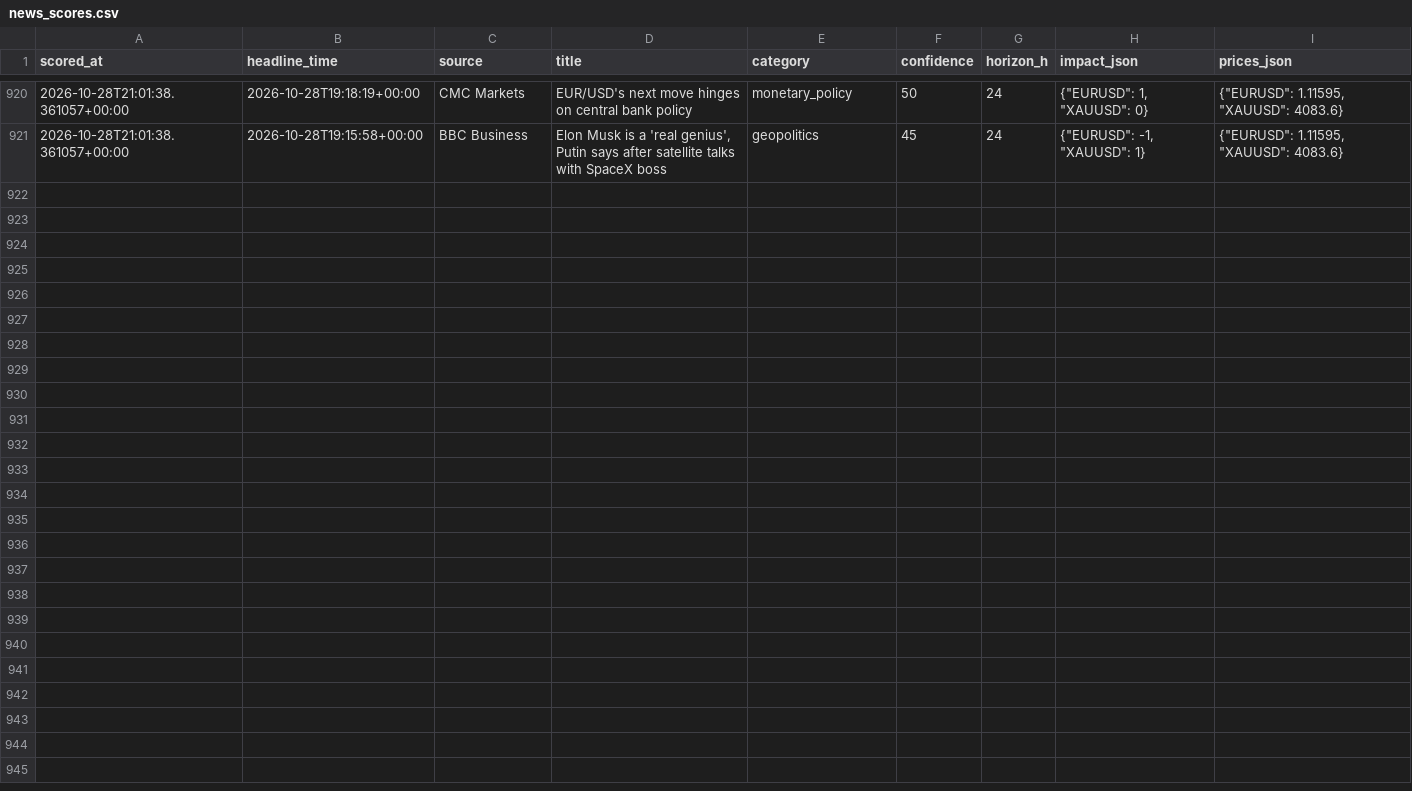
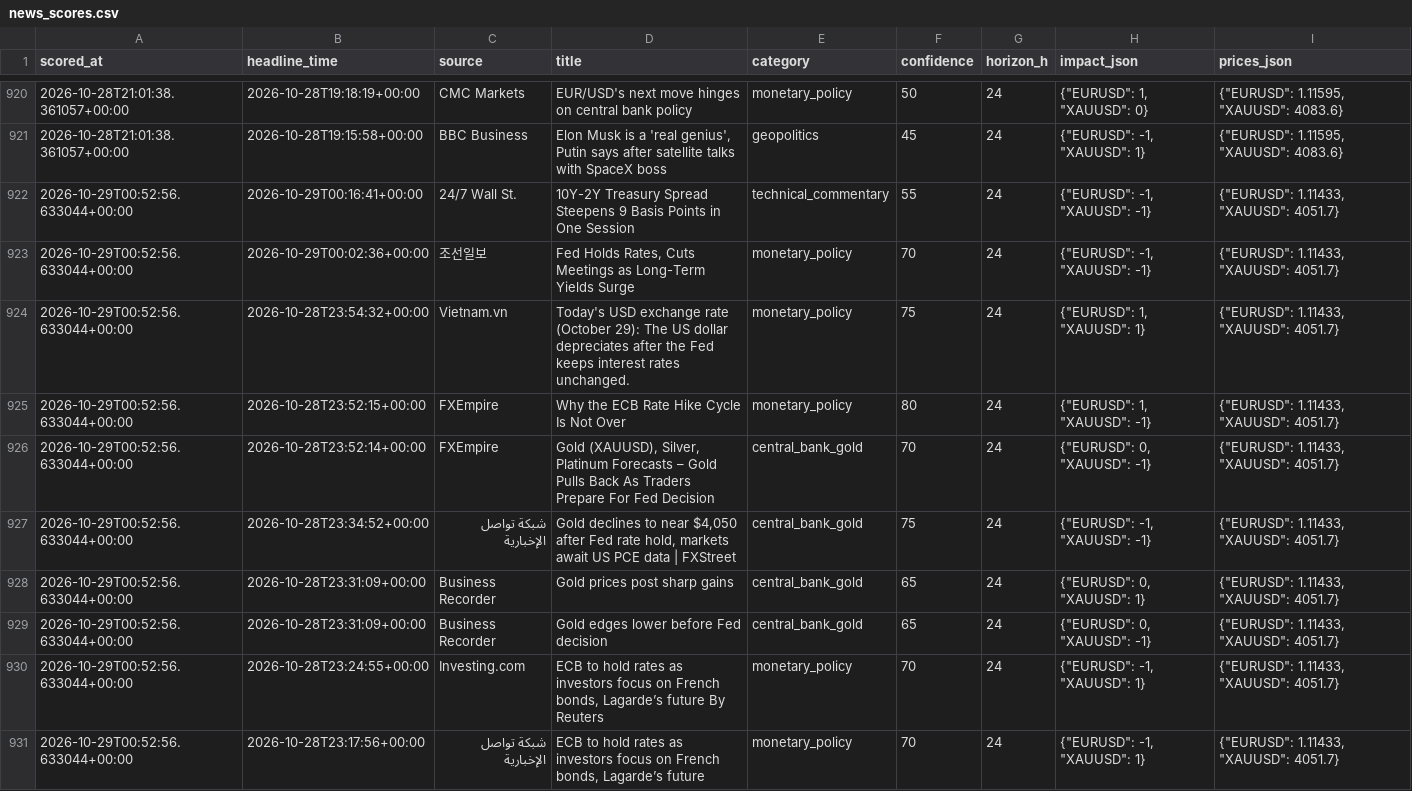
Before and after one commit to sobhansbp/Trade-, a CSV file: journal/news_scores.csv, drawn as a sheet; only a part is shown, gaps mark what is left out; the diff covers the shown part only; the diff names each change by its address in the sheet, - before the commit and + after, or states it on an @@ line.

Commit message:
paper: cycle 2026-10-29T00:53Z

```diff
--- a/journal/news_scores.csv
+++ b/journal/news_scores.csv
+row 922: 2026-10-29T00:52:56.633044+00:00 | 2026-10-29T00:16:41+00:00 | 24/7 Wall St. | 10Y-2Y Treasury Spread Steepens 9 Basis Points in One Session | technical_commentary | 55 | 24 | {"EURUSD": -1, "XAUUSD": -1} | {"EURUSD": 1.11433, "XAUUSD": 4051.7}
+row 923: 2026-10-29T00:52:56.633044+00:00 | 2026-10-29T00:02:36+00:00 | 조선일보 | Fed Holds Rates, Cuts Meetings as Long-Term Yields Surge | monetary_policy | 70 | 24 | {"EURUSD": -1, "XAUUSD": -1} | {"EURUSD": 1.11433, "XAUUSD": 4051.7}
+row 924: 2026-10-29T00:52:56.633044+00:00 | 2026-10-28T23:54:32+00:00 | Vietnam.vn | Today's USD exchange rate (October 29): The US dollar depreciates after the Fed keeps interest rates unchanged. | monetary_policy | 75 | 24 | {"EURUSD": 1, "XAUUSD": 1} | {"EURUSD": 1.11433, "XAUUSD": 4051.7}
+row 925: 2026-10-29T00:52:56.633044+00:00 | 2026-10-28T23:52:15+00:00 | FXEmpire | Why the ECB Rate Hike Cycle Is Not Over | monetary_policy | 80 | 24 | {"EURUSD": 1, "XAUUSD": -1} | {"EURUSD": 1.11433, "XAUUSD": 4051.7}
+row 926: 2026-10-29T00:52:56.633044+00:00 | 2026-10-28T23:52:14+00:00 | FXEmpire | Gold (XAUUSD), Silver, Platinum Forecasts – Gold Pulls Back As Traders Prepare For Fed Decision | central_bank_gold | 70 | 24 | {"EURUSD": 0, "XAUUSD": -1} | {"EURUSD": 1.11433, "XAUUSD": 4051.7}
+row 927: 2026-10-29T00:52:56.633044+00:00 | 2026-10-28T23:34:52+00:00 | شبكة تواصل الإخبارية | Gold declines to near $4,050 after Fed rate hold, markets await US PCE data | FXStreet | central_bank_gold | 75 | 24 | {"EURUSD": -1, "XAUUSD": -1} | {"EURUSD": 1.11433, "XAUUSD": 4051.7}
+row 928: 2026-10-29T00:52:56.633044+00:00 | 2026-10-28T23:31:09+00:00 | Business Recorder | Gold prices post sharp gains | central_bank_gold | 65 | 24 | {"EURUSD": 0, "XAUUSD": 1} | {"EURUSD": 1.11433, "XAUUSD": 4051.7}
+row 929: 2026-10-29T00:52:56.633044+00:00 | 2026-10-28T23:31:09+00:00 | Business Recorder | Gold edges lower before Fed decision | central_bank_gold | 65 | 24 | {"EURUSD": 0, "XAUUSD": -1} | {"EURUSD": 1.11433, "XAUUSD": 4051.7}
+row 930: 2026-10-29T00:52:56.633044+00:00 | 2026-10-28T23:24:55+00:00 | Investing.com | ECB to hold rates as investors focus on French bonds, Lagarde’s future By Reuters | monetary_policy | 70 | 24 | {"EURUSD": -1, "XAUUSD": 1} | {"EURUSD": 1.11433, "XAUUSD": 4051.7}
+row 931: 2026-10-29T00:52:56.633044+00:00 | 2026-10-28T23:17:56+00:00 | شبكة تواصل الإخبارية | ECB to hold rates as investors focus on French bonds, Lagarde’s future | monetary_policy | 70 | 24 | {"EURUSD": -1, "XAUUSD": 1} | {"EURUSD": 1.11433, "XAUUSD": 4051.7}
```
Also changed, not shown: 10 added rows elsewhere in this file, journal/paper_equity.csv, journal/signals.csv, 3 other files.
